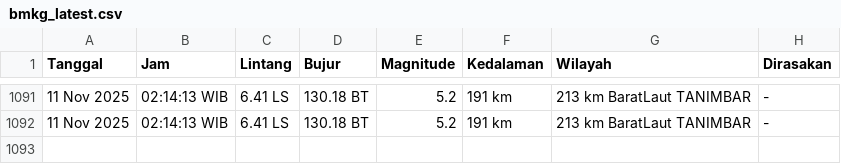
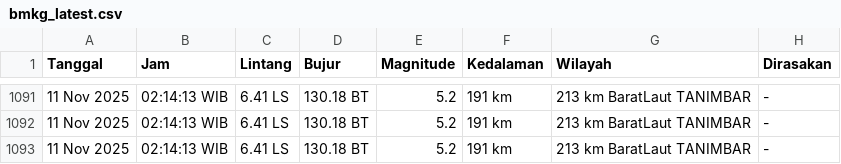
Before and after one commit to yusufrjb/gempa-realtime, a CSV file: data/bmkg_latest.csv, drawn as a sheet; only a part is shown, gaps mark what is left out; the diff names each change by its address in the sheet, - before the commit and + after, or states it on an @@ line.

```diff
--- a/data/bmkg_latest.csv
+++ b/data/bmkg_latest.csv
+row 1093: 11 Nov 2025 | 02:14:13 WIB | 6.41 LS | 130.18 BT | 5.2 | 191 km | 213 km BaratLaut TANIMBAR | -
```
